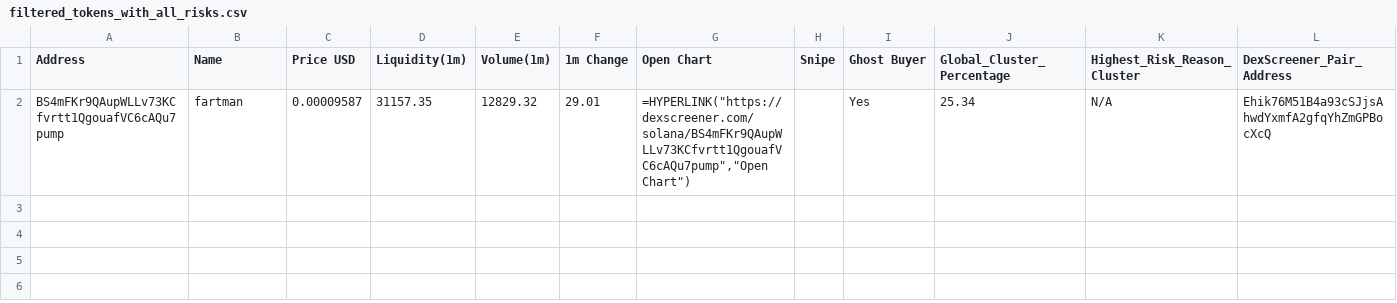
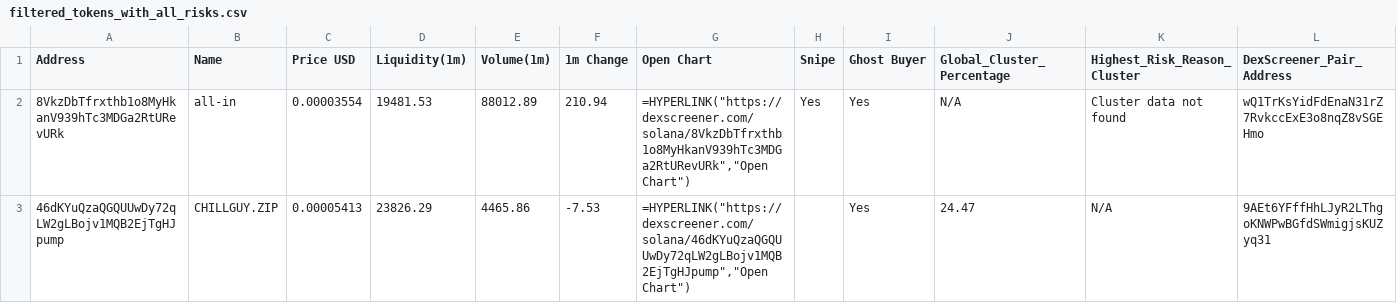
Before and after one commit to Rachid91674/SniperX-V3, a CSV file: filtered_tokens_with_all_risks.csv, drawn as a sheet; only a part is shown; removed rows and columns are numbered as before the commit, all else as after; rows hold the shown columns only; the diff names each change by its address in the sheet, - before the commit and + after, or states it on an @@ line.

```diff
--- a/filtered_tokens_with_all_risks.csv
+++ b/filtered_tokens_with_all_risks.csv
-row 2: BS4mFKr9QAupWLLv73KCfvrtt1QgouafVC6cAQu7pump | fartman | 0.00009587 | 31157.35 | 12829.32 | 29.01 | =HYPERLINK("https://dexscreener.com/solana/BS4mFKr9QAupWLLv73KCfvrtt1QgouafVC6cAQu7pump","Open Chart") |  | Yes | 25.34 | N/A | Ehik76M51B4a93cSJjsAhwdYxmfA2gfqYhZmGPBocXcQ
+row 2: 8VkzDbTfrxthb1o8MyHkanV939hTc3MDGa2RtURevURk | all-in | 0.00003554 | 19481.53 | 88012.89 | 210.94 | =HYPERLINK("https://dexscreener.com/solana/8VkzDbTfrxthb1o8MyHkanV939hTc3MDGa2RtURevURk","Open Chart") | Yes | Yes | N/A | Cluster data not found | wQ1TrKsYidFdEnaN31rZ7RvkccExE3o8nqZ8vSGEHmo
+row 3: 46dKYuQzaQGQUUwDy72qLW2gLBojv1MQB2EjTgHJpump | CHILLGUY.ZIP | 0.00005413 | 23826.29 | 4465.86 | -7.53 | =HYPERLINK("https://dexscreener.com/solana/46dKYuQzaQGQUUwDy72qLW2gLBojv1MQB2EjTgHJpump","Open Chart") |  | Yes | 24.47 | N/A | 9AEt6YFffHhLJyR2LThgoKNWPwBGfdSWmigjsKUZyq31
```
Also changed, not shown: token_risk_analysis.csv, trades.csv, 5 other files.
